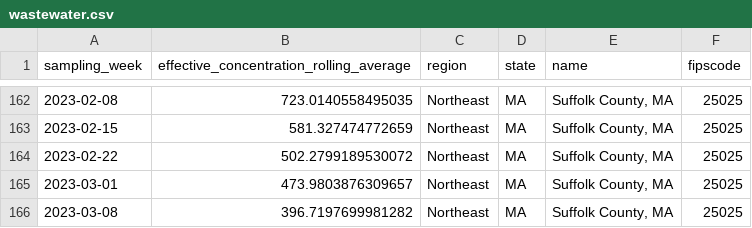
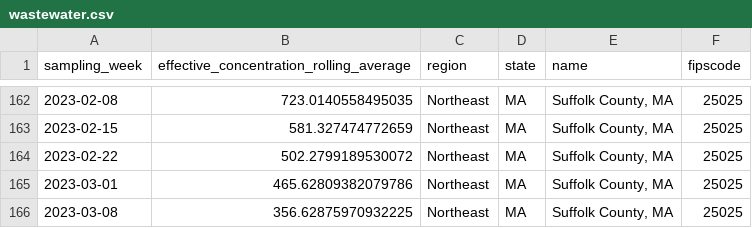
Before and after one commit to s1rh3nry/covid_calc, a CSV file: data/biobot/wastewater.csv, drawn as a sheet; only a part is shown, gaps mark what is left out.

```diff
--- a/data/biobot/wastewater.csv
+++ b/data/biobot/wastewater.csv
@@ -164,3 +164,3 @@ sampling_week,effective_concentration_rolling_average,region,state,name,fipscode
 2023-02-22,502.2799189530072,Northeast,MA,"Suffolk County, MA",25025
-2023-03-01,473.9803876309657,Northeast,MA,"Suffolk County, MA",25025
-2023-03-08,396.7197699981282,Northeast,MA,"Suffolk County, MA",25025
+2023-03-01,465.62809382079786,Northeast,MA,"Suffolk County, MA",25025
+2023-03-08,356.62875970932225,Northeast,MA,"Suffolk County, MA",25025
```
Also changed, not shown: data/MA/mortality.csv, 3 other files.
